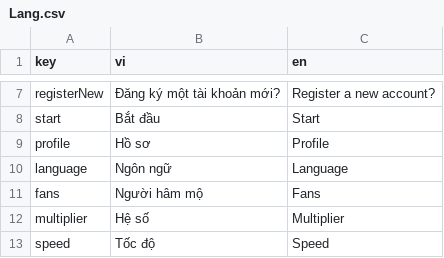
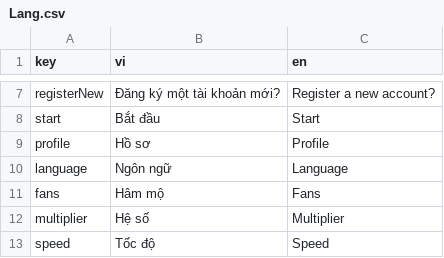
Before and after one commit to anphuc99/KhoaLuan, a CSV file: New Unity Project/Assets/Resources/Lang/Lang.csv, drawn as a sheet; only a part is shown, gaps mark what is left out.

```diff
--- a/New Unity Project/Assets/Resources/Lang/Lang.csv
+++ b/New Unity Project/Assets/Resources/Lang/Lang.csv
@@ -10,3 +10,3 @@ profile,Hồ sơ,Profile
 language,Ngôn ngữ,Language
-fans,Người hâm mộ,Fans
+fans,Hâm mộ,Fans
 multiplier,Hệ số,Multiplier
```
Also changed, not shown: 38 other files.
